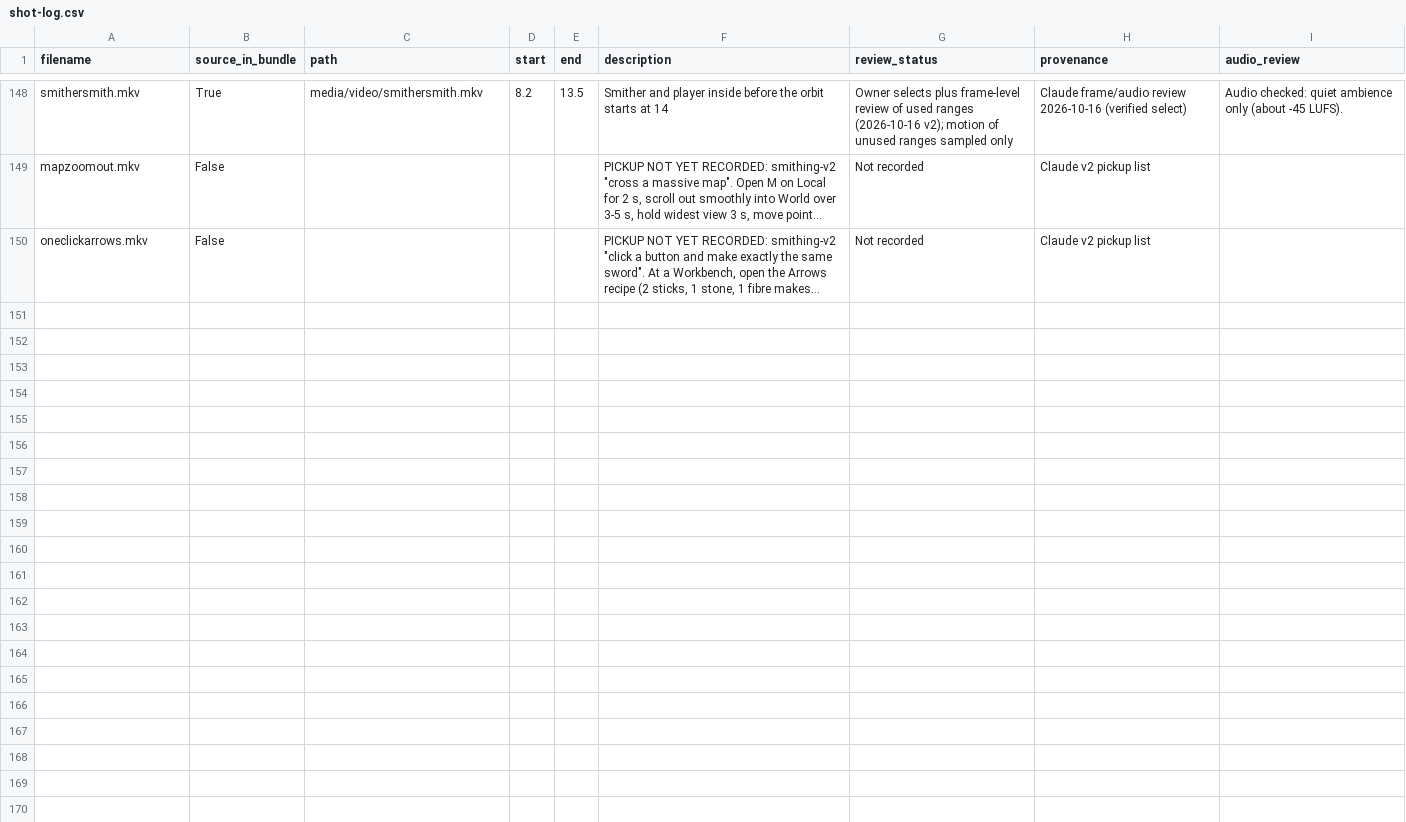
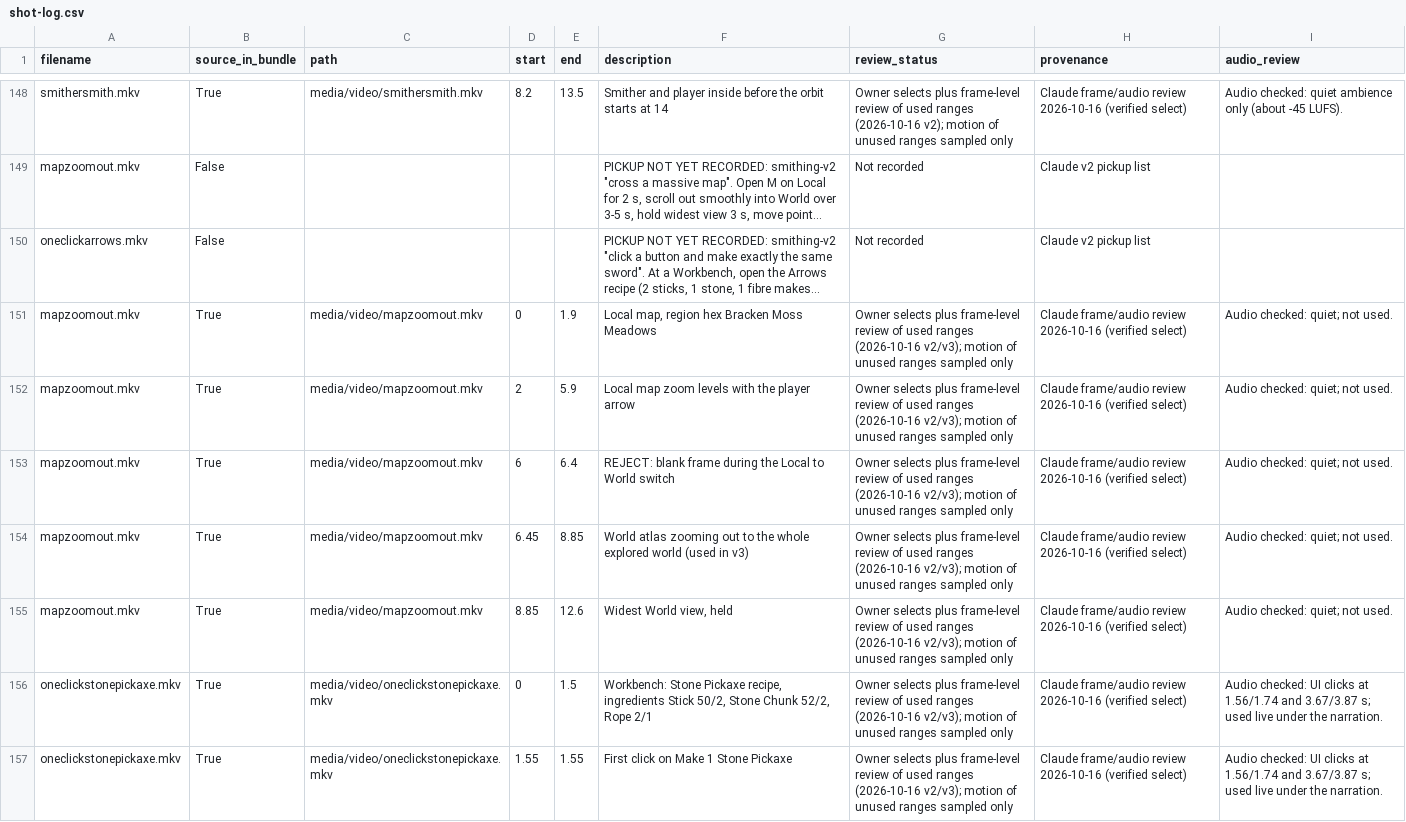
Before and after one commit to lcbmann/asciilands-reel-media, a CSV file: smithing/library/shot-log.csv, drawn as a sheet; only a part is shown, gaps mark what is left out; long unchanged cells end in …; the diff covers the shown part only; the diff names each change by its address in the sheet, - before the commit and + after, or states it on an @@ line.

```diff
--- a/smithing/library/shot-log.csv
+++ b/smithing/library/shot-log.csv
+row 151: mapzoomout.mkv | True | media/video/mapzoomout.mkv | 0 | 1.9 | Local map, region hex Bracken Moss Meadows | Owner selects plus frame-level review of used ranges (2026-10-16 v2/v3); motion of unused ranges sampled only | Claude frame/audio review 2026-10-16 (verified select) | Audio checked: quiet; not used.
+row 152: mapzoomout.mkv | True | media/video/mapzoomout.mkv | 2 | 5.9 | Local map zoom levels with the player arrow | Owner selects plus frame-level review of used ranges (2026-10-16 v2/v3); motion of unused ranges sampled only | Claude frame/audio review 2026-10-16 (verified select) | Audio checked: quiet; not used.
+row 153: mapzoomout.mkv | True | media/video/mapzoomout.mkv | 6 | 6.4 | REJECT: blank frame during the Local to World switch | Owner selects plus frame-level review of used ranges (2026-10-16 v2/v3); motion of unused ranges sampled only | Claude frame/audio review 2026-10-16 (verified select) | Audio checked: quiet; not used.
+row 154: mapzoomout.mkv | True | media/video/mapzoomout.mkv | 6.45 | 8.85 | World atlas zooming out to the whole explored world (used in v3) | Owner selects plus frame-level review of used ranges (2026-10-16 v2/v3); motion of unused ranges sampled only | Claude frame/audio review 2026-10-16 (verified select) | Audio checked: quiet; not used.
+row 155: mapzoomout.mkv | True | media/video/mapzoomout.mkv | 8.85 | 12.6 | Widest World view, held | Owner selects plus frame-level review of used ranges (2026-10-16 v2/v3); motion of unused ranges sampled only | Claude frame/audio review 2026-10-16 (verified select) | Audio checked: quiet; not used.
+row 156: oneclickstonepickaxe.mkv | True | media/video/oneclickstonepickaxe.mkv | 0 | 1.5 | Workbench: Stone Pickaxe recipe, ingredients Stick 50/2, Stone Chunk 52/2, Rope 2/1 | Owner selects plus frame-level review of used ranges (2026-10-16 v2/v3); motion of unused ranges sampled only | Claude frame/audio review 2026-10-16 (verified select) | Audio checked: UI clicks at 1.56/1.74 and 3.67/3.87 s; used live under the narration.
+row 157: oneclickstonepickaxe.mkv | True | media/video/oneclickstonepickaxe.mkv | 1.55 | 1.55 | First click on Make 1 Stone Pickaxe | Owner selects plus frame-level review of used ranges (2026-10-16 v2/v3); motion of unused ranges sampled only | Claude frame/audio review 2026-10-16 (verified select) | Audio checked: UI clicks at 1.56/1.74 and 3.67/3.87 s; used live under the narration.
```
Also changed, not shown: 6 added rows elsewhere in this file, 17 other files.
